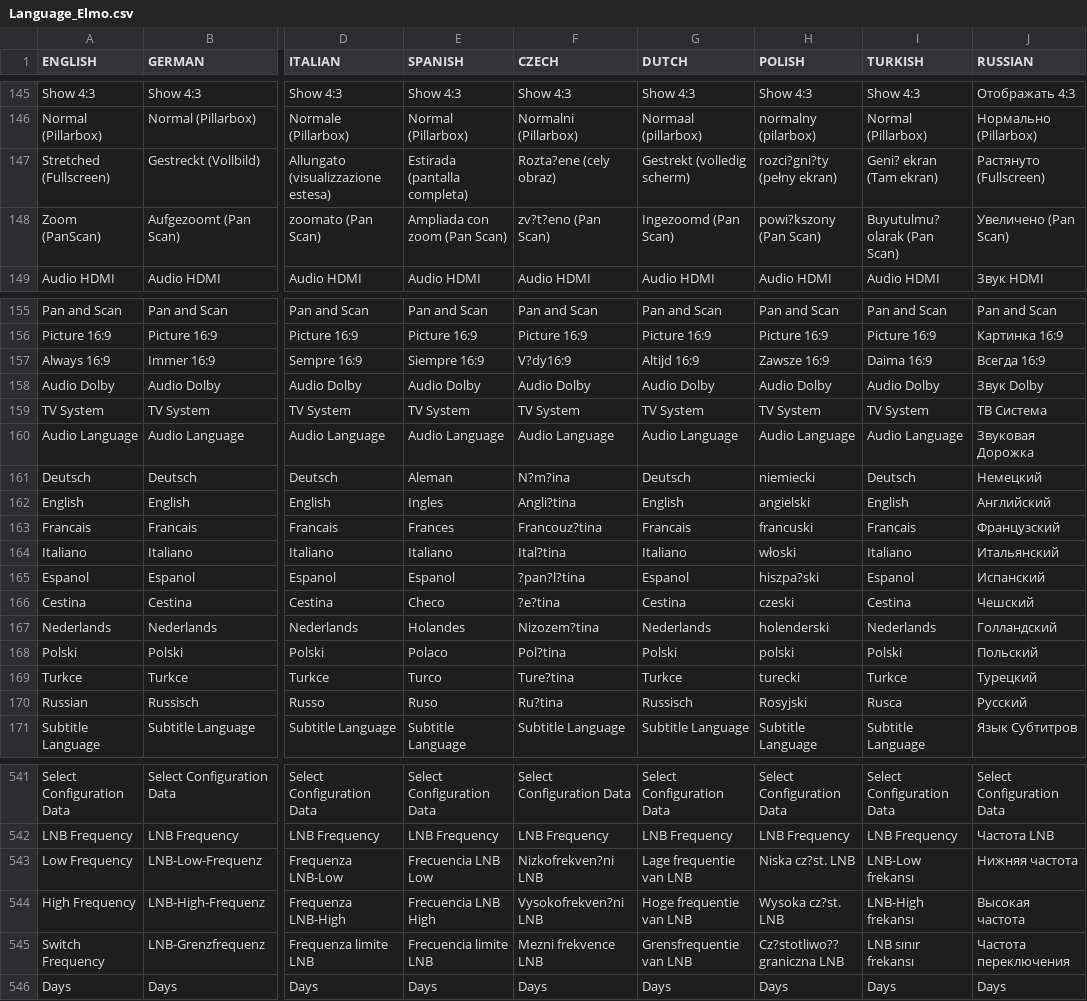
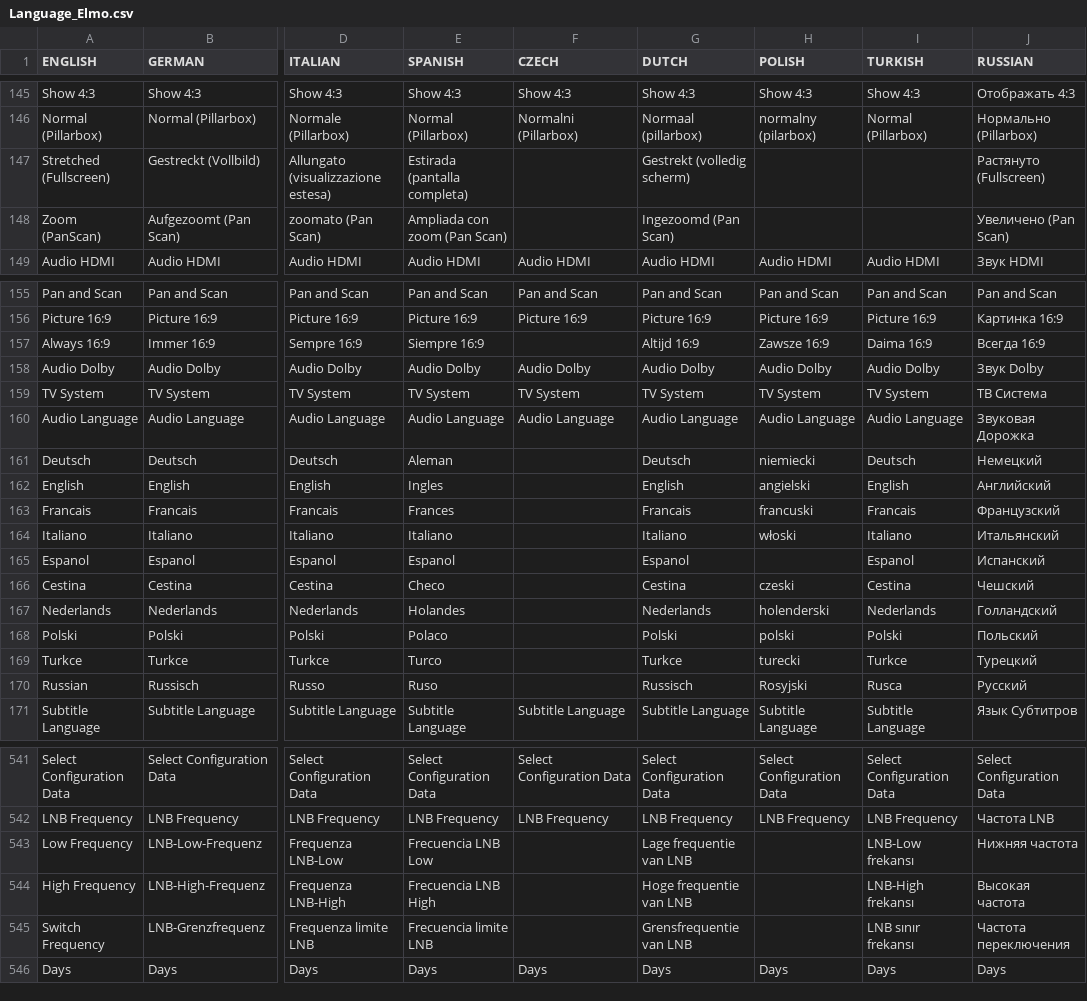
Before and after one commit to prismcube/script.mbox, a CSV file: pvr/gui/windows/Language_Elmo.csv, drawn as a sheet; only a part is shown, gaps mark what is left out; the diff covers the shown part only; the diff names each change by its address in the sheet, - before the commit and + after, or states it on an @@ line.

```diff
--- a/pvr/gui/windows/Language_Elmo.csv
+++ b/pvr/gui/windows/Language_Elmo.csv
-F147 (CZECH): Rozta?ene (cely obraz)
+F147 (CZECH): (empty)
-H147 (POLISH): rozci?gni?ty (pełny ekran)
+H147 (POLISH): (empty)
-I147 (TURKISH): Geni? ekran (Tam ekran)
+I147 (TURKISH): (empty)
-F148 (CZECH): zv?t?eno (Pan Scan)
+F148 (CZECH): (empty)
-H148 (POLISH): powi?kszony (Pan Scan)
+H148 (POLISH): (empty)
-I148 (TURKISH): Buyutulmu? olarak (Pan Scan)
+I148 (TURKISH): (empty)
-F157 (CZECH): V?dy16:9
+F157 (CZECH): (empty)
-F161 (CZECH): N?m?ina
+F161 (CZECH): (empty)
-F162 (CZECH): Angli?tina
+F162 (CZECH): (empty)
-F163 (CZECH): Francouz?tina
+F163 (CZECH): (empty)
-F164 (CZECH): Ital?tina
+F164 (CZECH): (empty)
-F165 (CZECH): ?pan?l?tina
+F165 (CZECH): (empty)
-H165 (POLISH): hiszpa?ski
+H165 (POLISH): (empty)
-F166 (CZECH): ?e?tina
+F166 (CZECH): (empty)
-F167 (CZECH): Nizozem?tina
+F167 (CZECH): (empty)
-F168 (CZECH): Pol?tina
+F168 (CZECH): (empty)
-F169 (CZECH): Ture?tina
+F169 (CZECH): (empty)
-F170 (CZECH): Ru?tina
+F170 (CZECH): (empty)
-F543 (CZECH): Nizkofrekven?ni LNB
+F543 (CZECH): (empty)
-H543 (POLISH): Niska cz?st. LNB
+H543 (POLISH): (empty)
-F544 (CZECH): Vysokofrekven?ni LNB
+F544 (CZECH): (empty)
-H544 (POLISH): Wysoka cz?st. LNB
+H544 (POLISH): (empty)
-F545 (CZECH): Mezni frekvence LNB
+F545 (CZECH): (empty)
-H545 (POLISH): Cz?stotliwo?? graniczna LNB
+H545 (POLISH): (empty)
```
Also changed, not shown: 47 edited cells elsewhere in this file, 3 other files.
